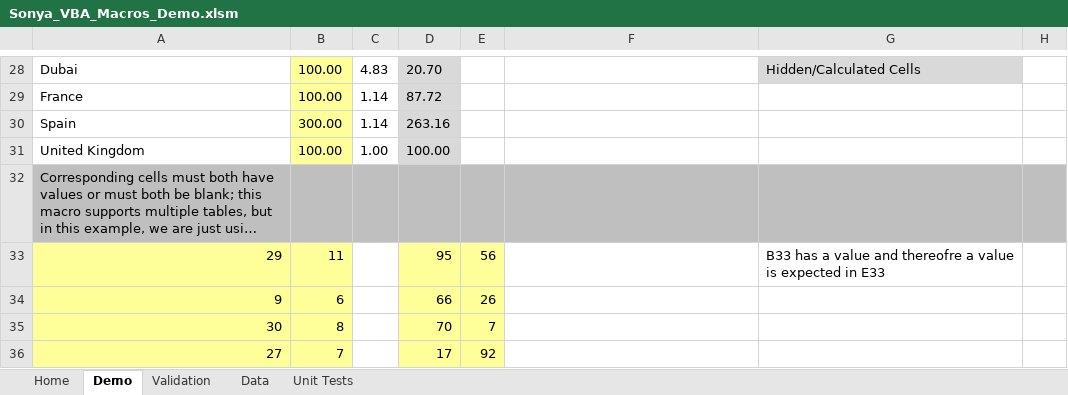
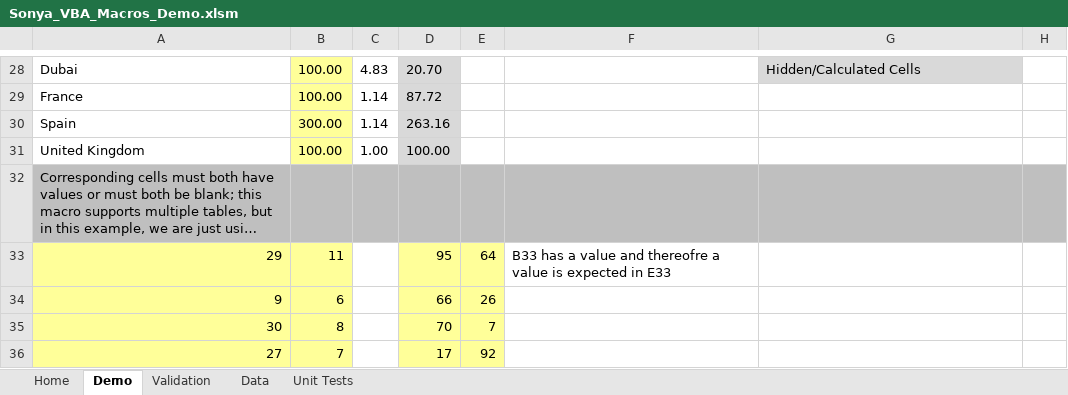
Before and after one commit to SonyaNadesan/ReusablePerformanceOptimisedVBAFunctions, an Excel workbook: Sonya_VBA_Macros_Demo.xlsm, sheet Demo, drawn as a sheet; only a part is shown, gaps mark what is left out; long unchanged cells end in …; values as stored, in another font and other column widths than the file's, no borders; charts and pictures not drawn; the diff covers the shown part only; the diff names each change by its address in the sheet, - before the commit and + after, or states it on an @@ line.

Commit message:
Changes to data shift features and added new function to Core Module

```diff
--- a/Sonya_VBA_Macros_Demo.xlsm (sheet Demo)
+++ b/Sonya_VBA_Macros_Demo.xlsm (sheet Demo)
-E33: 56
+E33: 64
-F33: (empty)
+F33: B33 has a value and thereofre a value is expected in E33
-G33: B33 has a value and thereofre a value is expected in E33
+G33: (empty)
```
Also changed, not shown: 1 added row, 1 removed row and 7 edited cells elsewhere in this sheet, hidden cells, charts or pictures, 2 other files.
